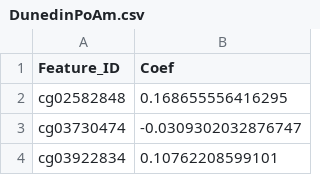
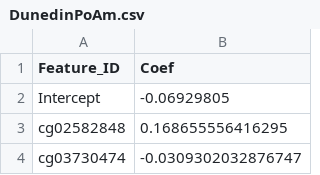
Before and after one commit to ComputationalAgingLab/ComputAge, a CSV file: computage/models_library/raw_models/DunedinPoAm.csv, drawn as a sheet; only a part is shown; the shorter side is filled out with more unchanged rows.

```diff
--- a/computage/models_library/raw_models/DunedinPoAm.csv
+++ b/computage/models_library/raw_models/DunedinPoAm.csv
@@ -1,2 +1,3 @@
 Feature_ID,Coef
+Intercept,-0.06929805
 cg02582848,0.168655556416295
```
Also changed, not shown: computage/models_library/raw_models/HorvathMulti_2013.csv, computage/models_library/raw_models/LinBlood99CpG_2016.csv, 19 other files.
